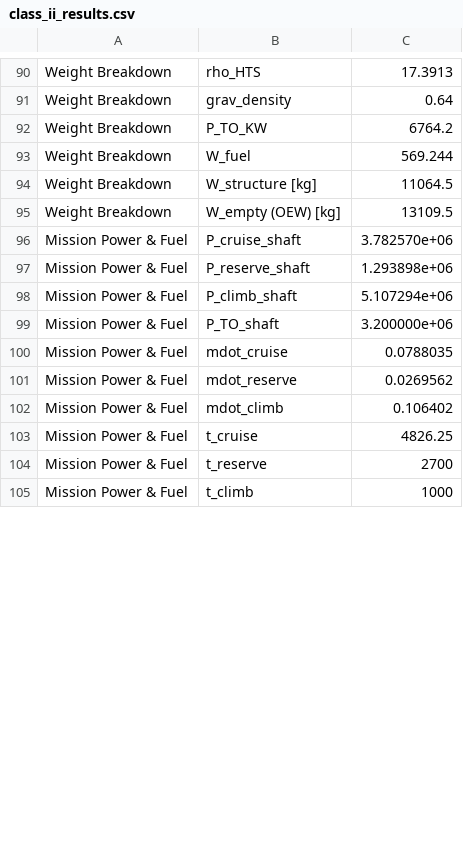
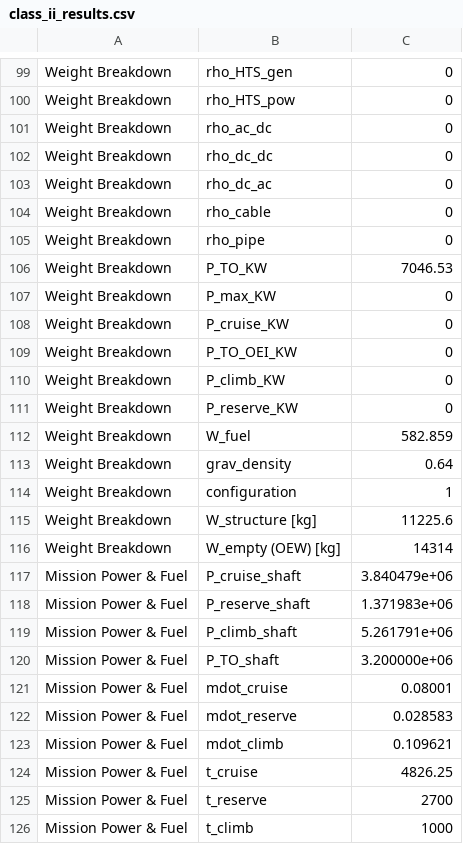
Before and after one commit to maxspannberger/HYCOOL-DSE, a CSV file: outputs/class_ii_results.csv, drawn as a sheet; only a part is shown, gaps mark what is left out; removed rows and columns are numbered as before the commit, all else as after; the diff covers the shown part only; the diff names each change by its address in the sheet, - before the commit and + after, or states it on an @@ line.

Commit message:
works with all 4 configurations now

```diff
--- a/outputs/class_ii_results.csv
+++ b/outputs/class_ii_results.csv
-B99: rho_HTS
+B99: rho_HTS_gen
-C99: 17.3913
+C99: 0
+row 100: Weight Breakdown | rho_HTS_pow | 0
+row 101: Weight Breakdown | rho_ac_dc | 0
+row 102: Weight Breakdown | rho_dc_dc | 0
+row 103: Weight Breakdown | rho_dc_ac | 0
+row 104: Weight Breakdown | rho_cable | 0
+row 105: Weight Breakdown | rho_pipe | 0
+row 106: Weight Breakdown | P_TO_KW | 7046.53
+row 107: Weight Breakdown | P_max_KW | 0
+row 108: Weight Breakdown | P_cruise_KW | 0
+row 109: Weight Breakdown | P_TO_OEI_KW | 0
+row 110: Weight Breakdown | P_climb_KW | 0
+row 111: Weight Breakdown | P_reserve_KW | 0
+row 112: Weight Breakdown | W_fuel | 582.859
-row 92: Weight Breakdown | P_TO_KW | 6764.2
-B114: W_fuel
+B114: configuration
-C114: 569.244
+C114: 1
-C115: 11064.5
+C115: 11225.6
-C116: 13109.5
+C116: 14314
-C117: 3.782570e+06
+C117: 3.840479e+06
-C118: 1.293898e+06
+C118: 1.371983e+06
-C119: 5.107294e+06
+C119: 5.261791e+06
-C121: 0.0788035
+C121: 0.08001
-C122: 0.0269562
+C122: 0.028583
-C123: 0.106402
+C123: 0.109621
```
Also changed, not shown: 10 added rows and 45 edited cells elsewhere in this file, outputs/class_ii_iterations.csv, 2 other files.
